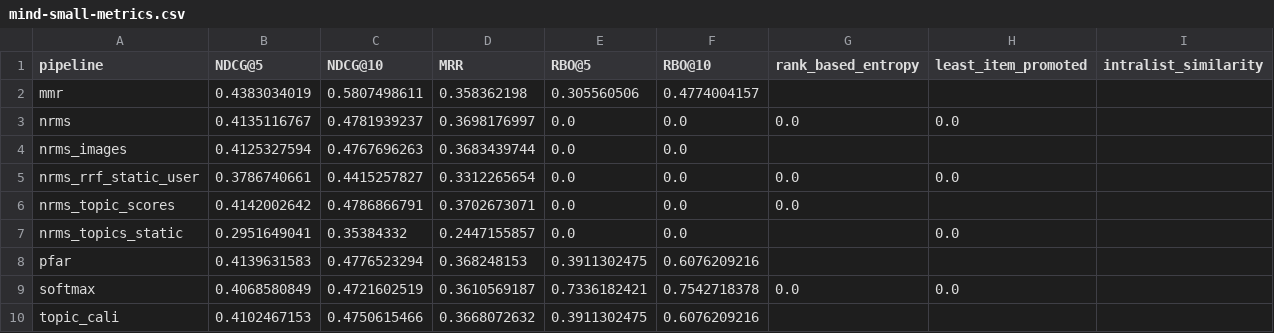
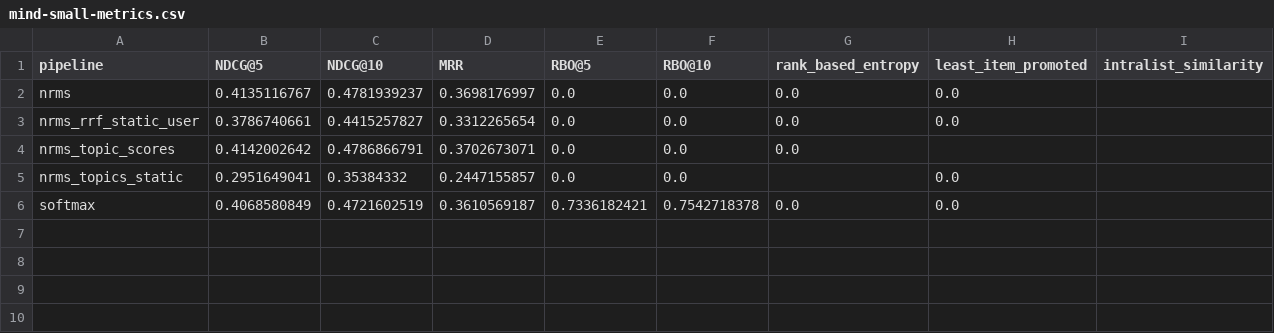
Before and after one commit to CCRI-POPROX/poprox-recommender, a CSV file: outputs/mind-small-metrics.csv, drawn as a sheet.

Commit message:
re-collect metrics

```diff
--- a/outputs/mind-small-metrics.csv
+++ b/outputs/mind-small-metrics.csv
@@ -1,5 +1,3 @@
 pipeline,NDCG@5,NDCG@10,MRR,RBO@5,RBO@10,rank_based_entropy,least_item_promoted,intralist_similarity
-mmr,0.4383034019,0.5807498611,0.358362198,0.305560506,0.4774004157,,,
 nrms,0.4135116767,0.4781939237,0.3698176997,0.0,0.0,0.0,0.0,
-nrms_images,0.4125327594,0.4767696263,0.3683439744,0.0,0.0,,,
 nrms_rrf_static_user,0.3786740661,0.4415257827,0.3312265654,0.0,0.0,0.0,0.0,
@@ -7,4 +5,2 @@ nrms_topic_scores,0.4142002642,0.4786866791,0.3702673071,0.0,0.0,0.0,,
 nrms_topics_static,0.2951649041,0.35384332,0.2447155857,0.0,0.0,,0.0,
-pfar,0.4139631583,0.4776523294,0.368248153,0.3911302475,0.6076209216,,,
 softmax,0.4068580849,0.4721602519,0.3610569187,0.7336182421,0.7542718378,0.0,0.0,
-topic_cali,0.4102467153,0.4750615466,0.3668072632,0.3911302475,0.6076209216,,,
```
Also changed, not shown: outputs/mind-subset-metrics.csv, 1 other file.
